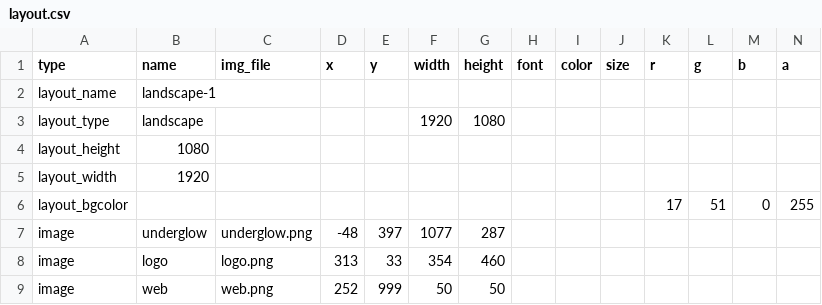
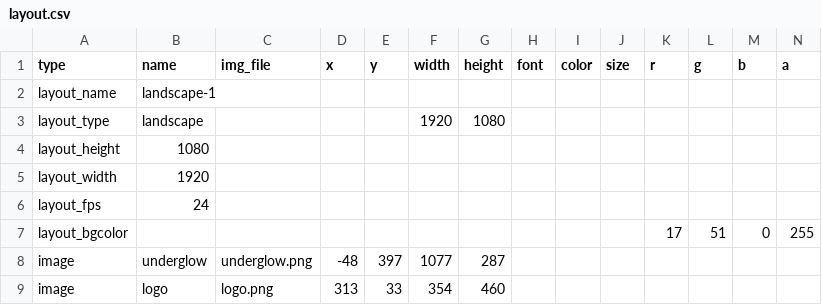
Before and after one commit to srmrox/video-gen, a CSV file: layouts/landscape-1/layout.csv, drawn as a sheet; only a part is shown; the shorter side is filled out with more unchanged rows.

```diff
--- a/layouts/landscape-1/layout.csv
+++ b/layouts/landscape-1/layout.csv
@@ -5,2 +5,3 @@ layout_height,1080,,,,,,,,,,,,
 layout_width,1920,,,,,,,,,,,,
+layout_fps,24,,,,,,,,,,,,
 layout_bgcolor,,,,,,,,,,17,51,0,255
```
Also changed, not shown: 2 other files.
